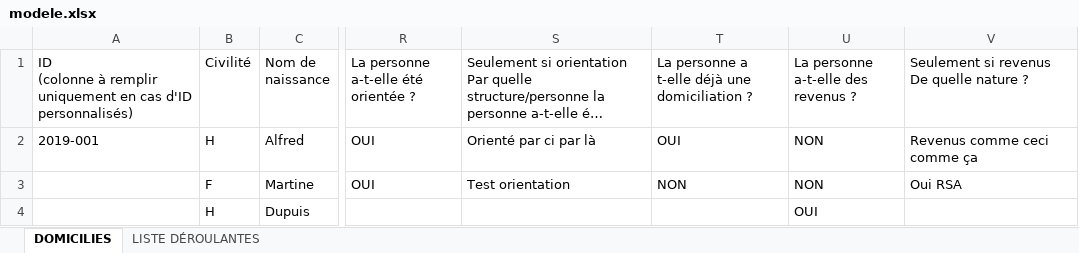
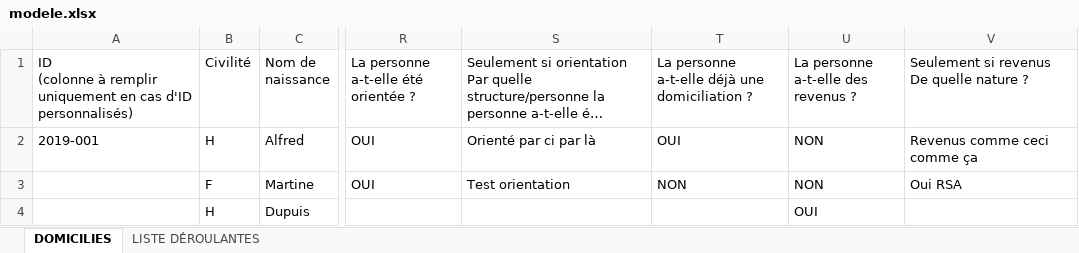
Before and after one commit to SocialGouv/domifa, an Excel workbook: packages/frontend/src/assets/files/modele.xlsx, sheet DOMICILIES, drawn as a sheet; only a part is shown, gaps mark what is left out; long unchanged cells end in …; values as stored, in another font and other column widths than the file's, no cell formats; table styles not drawn; the diff names each change by its address in the sheet, - before the commit and + after, or states it on an @@ line.

```diff
--- a/packages/frontend/src/assets/files/modele.xlsx (sheet DOMICILIES)
+++ b/packages/frontend/src/assets/files/modele.xlsx (sheet DOMICILIES)
-T1: La personne a t-elle déjà une domiciliation ?
+T1: La personne a-t-elle déjà une domiciliation ?
```
Also changed, not shown: sheet LISTE DÉROULANTES, cell formats, 6 other files.
